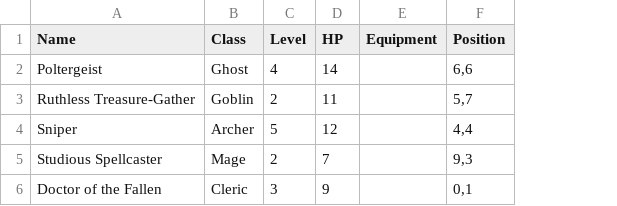
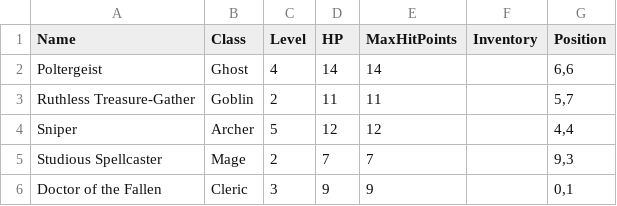
Before and after one commit to WCTC-Net-Database/w5-oop-lsp-and-isp-behaviors-kstephenson1, a CSV file: Files/monsters.csv, drawn as a sheet; removed rows and columns are numbered as before the commit, all else as after; the diff names each change by its address in the sheet, - before the commit and + after, or states it on an @@ line.

```diff
--- a/Files/monsters.csv
+++ b/Files/monsters.csv
-column E (Equipment), empty
+column E (MaxHitPoints), rows 2-6: 14 | 11 | 12 | 7 | 9
+column F (Inventory), empty
```
Also changed, not shown: Files/characters.csv, 3 other files.
